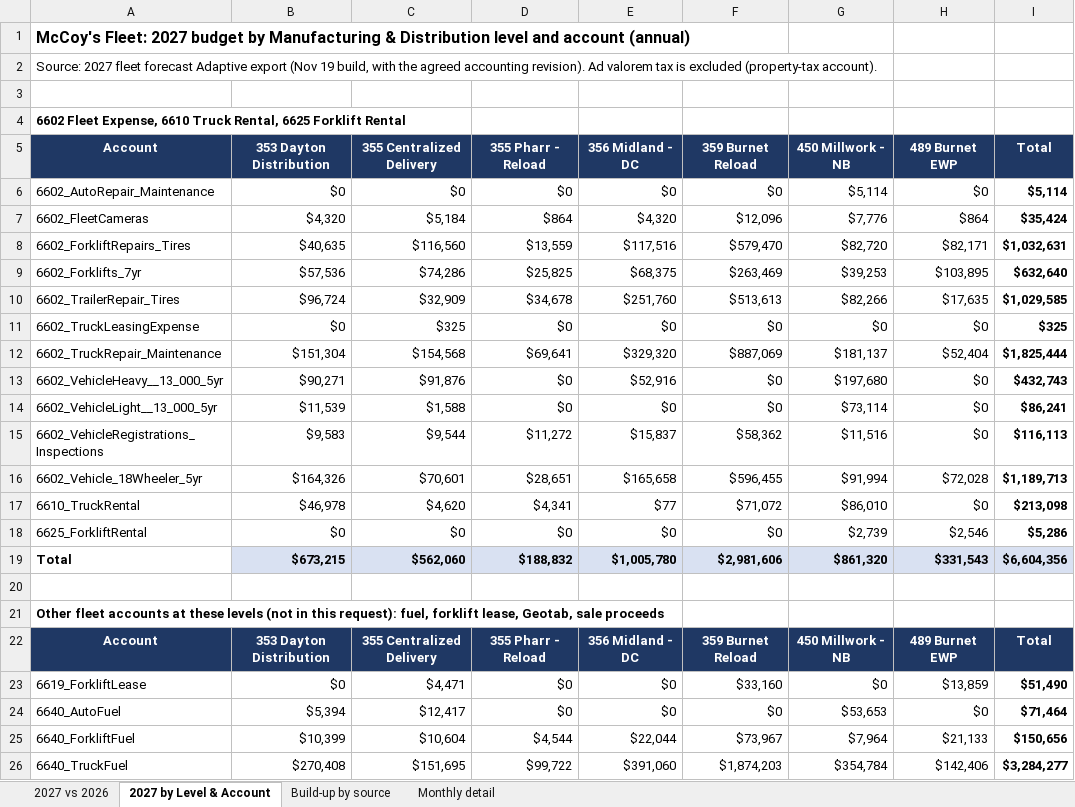
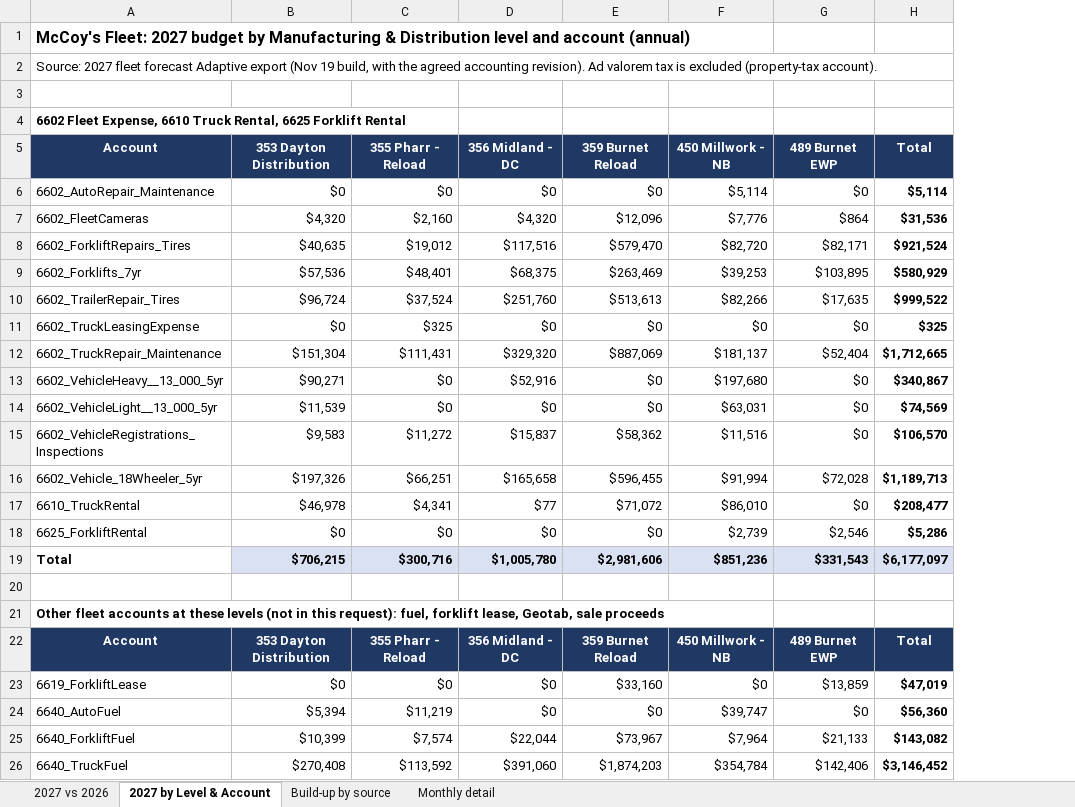
Before and after one commit to julianchetlange-svg/2027-Fleet-Forecast, an Excel workbook: accounting-review/Fleet_2027_MfgDC_by_Level_and_Account.xlsx, sheet 2027 by Level & Account, drawn as a sheet; only a part is shown; values as stored, in another font and other column widths than the file's, no borders; removed rows and columns are numbered as before the commit, all else as after; the diff covers the shown part only; the diff names each change by its address in the sheet, - before the commit and + after, or states it on an @@ line.

```diff
--- a/accounting-review/Fleet_2027_MfgDC_by_Level_and_Account.xlsx (sheet 2027 by Level & Account)
+++ b/accounting-review/Fleet_2027_MfgDC_by_Level_and_Account.xlsx (sheet 2027 by Level & Account)
-column C (355 Centralized Delivery), rows 6-26: $0 | $5,184 | $116,560 | $74,286 | $32,909 | $325 | $154,568 | $91,876 | $1,588 | $9,544 | $70,601 | $4,620 | $0 | $562,060 |  |  | 355 Centralized Delivery | $4,471 | $12,417 | $10,604 | $151,695
-C7 (355 Pharr - Reload): $864
+C7 (355 Pharr - Reload): $2,160
-H7 (Total): $35,424
+H7 (Total): $31,536
-C8 (355 Pharr - Reload): $13,559
+C8 (355 Pharr - Reload): $19,012
-H8 (Total): $1,032,631
+H8 (Total): $921,524
-C9 (355 Pharr - Reload): $25,825
+C9 (355 Pharr - Reload): $48,401
-H9 (Total): $632,640
+H9 (Total): $580,929
-C10 (355 Pharr - Reload): $34,678
+C10 (355 Pharr - Reload): $37,524
-H10 (Total): $1,029,585
+H10 (Total): $999,522
-C11 (355 Pharr - Reload): $0
+C11 (355 Pharr - Reload): $325
-C12 (355 Pharr - Reload): $69,641
+C12 (355 Pharr - Reload): $111,431
-H12 (Total): $1,825,444
+H12 (Total): $1,712,665
-H13 (Total): $432,743
+H13 (Total): $340,867
-F14 (450 Millwork - NB): $73,114
+F14 (450 Millwork - NB): $63,031
-H14 (Total): $86,241
+H14 (Total): $74,569
-H15 (Total): $116,113
+H15 (Total): $106,570
-B16 (353 Dayton Distribution): $164,326
+B16 (353 Dayton Distribution): $197,326
-C16 (355 Pharr - Reload): $28,651
+C16 (355 Pharr - Reload): $66,251
-H17 (Total): $213,098
+H17 (Total): $208,477
-B19 (353 Dayton Distribution): $673,215
+B19 (353 Dayton Distribution): $706,215
-C19 (355 Pharr - Reload): $188,832
+C19 (355 Pharr - Reload): $300,716
-F19 (450 Millwork - NB): $861,320
+F19 (450 Millwork - NB): $851,236
-H19 (Total): $6,604,356
+H19 (Total): $6,177,097
-H23 (Total): $51,490
+H23 (Total): $47,019
-C24 (355 Pharr - Reload): $0
+C24 (355 Pharr - Reload): $11,219
-F24 (450 Millwork - NB): $53,653
+F24 (450 Millwork - NB): $39,747
-H24 (Total): $71,464
+H24 (Total): $56,360
-C25 (355 Pharr - Reload): $4,544
+C25 (355 Pharr - Reload): $7,574
-H25 (Total): $150,656
+H25 (Total): $143,082
-C26 (355 Pharr - Reload): $99,722
+C26 (355 Pharr - Reload): $113,592
-H26 (Total): $3,284,277
+H26 (Total): $3,146,452
```
Also changed, not shown: 9 edited cells and cell formats elsewhere in this sheet, sheet Monthly detail, sheet 2027 vs 2026, sheet Build-up by source, formulas that keep their value, 10 other files.
